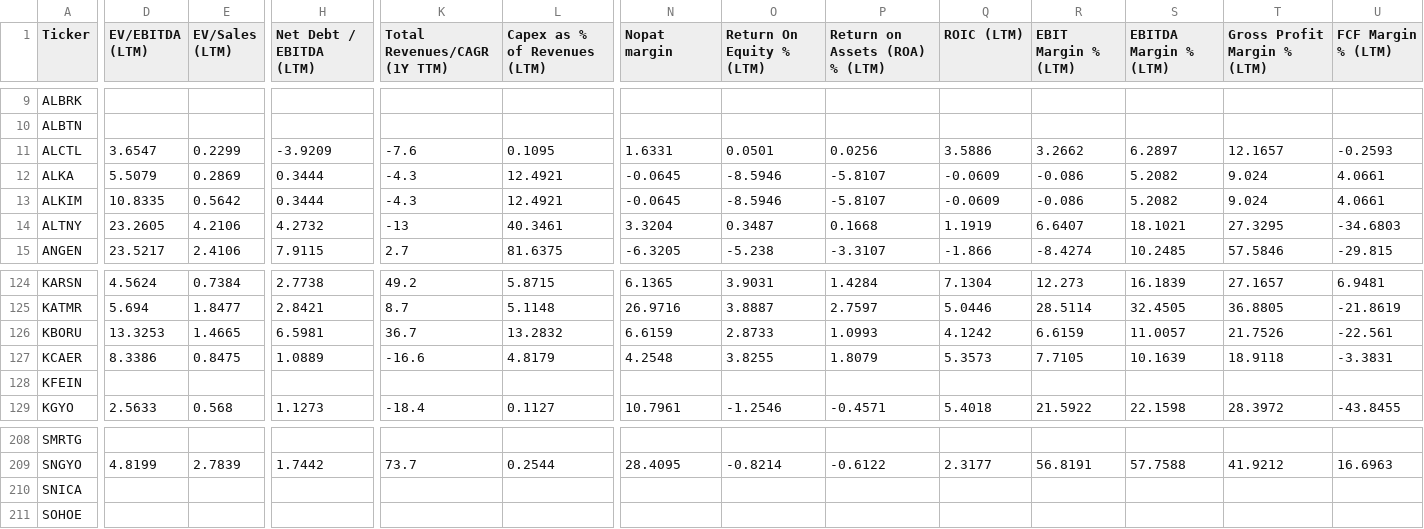
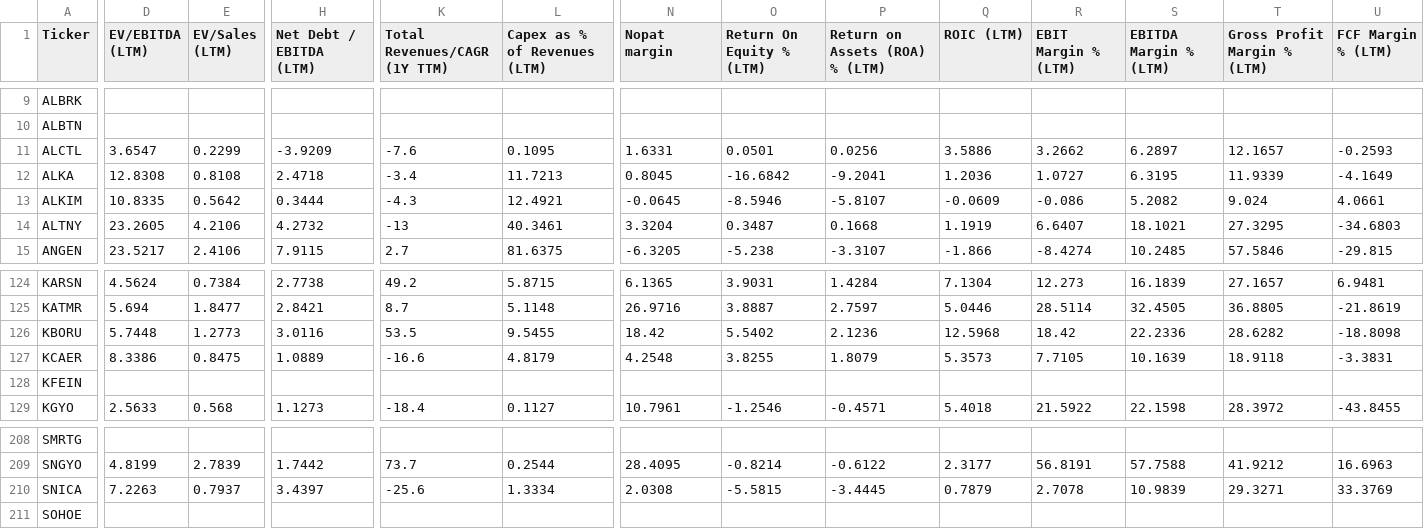
Before and after one commit to fkasap/Ktpanel2, a CSV file: ktpanel/fm-girdi.csv, drawn as a sheet; only a part is shown, gaps mark what is left out; the diff covers the shown part only; the diff names each change by its address in the sheet, - before the commit and + after, or states it on an @@ line.

```diff
--- a/ktpanel/fm-girdi.csv
+++ b/ktpanel/fm-girdi.csv
-D12 (EV/EBITDA (LTM)): 5.5079
+D12 (EV/EBITDA (LTM)): 12.8308
-E12 (EV/Sales (LTM)): 0.2869
+E12 (EV/Sales (LTM)): 0.8108
-H12 (Net Debt / EBITDA (LTM)): 0.3444
+H12 (Net Debt / EBITDA (LTM)): 2.4718
-K12 (Total Revenues/CAGR (1Y TTM)): -4.3
+K12 (Total Revenues/CAGR (1Y TTM)): -3.4
-L12 (Capex as % of Revenues (LTM)): 12.4921
+L12 (Capex as % of Revenues (LTM)): 11.7213
-N12 (Nopat margin): -0.0645
+N12 (Nopat margin): 0.8045
-O12 (Return On Equity % (LTM)): -8.5946
+O12 (Return On Equity % (LTM)): -16.6842
-P12 (Return on Assets (ROA) % (LTM)): -5.8107
+P12 (Return on Assets (ROA) % (LTM)): -9.2041
-Q12 (ROIC (LTM)): -0.0609
+Q12 (ROIC (LTM)): 1.2036
-R12 (EBIT Margin % (LTM)): -0.086
+R12 (EBIT Margin % (LTM)): 1.0727
-S12 (EBITDA Margin % (LTM)): 5.2082
+S12 (EBITDA Margin % (LTM)): 6.3195
-T12 (Gross Profit Margin % (LTM)): 9.024
+T12 (Gross Profit Margin % (LTM)): 11.9339
-U12 (FCF Margin % (LTM)): 4.0661
+U12 (FCF Margin % (LTM)): -4.1649
-D126 (EV/EBITDA (LTM)): 13.3253
+D126 (EV/EBITDA (LTM)): 5.7448
-E126 (EV/Sales (LTM)): 1.4665
+E126 (EV/Sales (LTM)): 1.2773
-H126 (Net Debt / EBITDA (LTM)): 6.5981
+H126 (Net Debt / EBITDA (LTM)): 3.0116
-K126 (Total Revenues/CAGR (1Y TTM)): 36.7
+K126 (Total Revenues/CAGR (1Y TTM)): 53.5
-L126 (Capex as % of Revenues (LTM)): 13.2832
+L126 (Capex as % of Revenues (LTM)): 9.5455
-N126 (Nopat margin): 6.6159
+N126 (Nopat margin): 18.42
-O126 (Return On Equity % (LTM)): 2.8733
+O126 (Return On Equity % (LTM)): 5.5402
-P126 (Return on Assets (ROA) % (LTM)): 1.0993
+P126 (Return on Assets (ROA) % (LTM)): 2.1236
-Q126 (ROIC (LTM)): 4.1242
+Q126 (ROIC (LTM)): 12.5968
-R126 (EBIT Margin % (LTM)): 6.6159
+R126 (EBIT Margin % (LTM)): 18.42
-S126 (EBITDA Margin % (LTM)): 11.0057
+S126 (EBITDA Margin % (LTM)): 22.2336
-T126 (Gross Profit Margin % (LTM)): 21.7526
+T126 (Gross Profit Margin % (LTM)): 28.6282
-U126 (FCF Margin % (LTM)): -22.561
+U126 (FCF Margin % (LTM)): -18.8098
-D210 (EV/EBITDA (LTM)): (empty)
+D210 (EV/EBITDA (LTM)): 7.2263
-E210 (EV/Sales (LTM)): (empty)
+E210 (EV/Sales (LTM)): 0.7937
-H210 (Net Debt / EBITDA (LTM)): (empty)
+H210 (Net Debt / EBITDA (LTM)): 3.4397
-K210 (Total Revenues/CAGR (1Y TTM)): (empty)
+K210 (Total Revenues/CAGR (1Y TTM)): -25.6
-L210 (Capex as % of Revenues (LTM)): (empty)
+L210 (Capex as % of Revenues (LTM)): 1.3334
-N210 (Nopat margin): (empty)
+N210 (Nopat margin): 2.0308
-O210 (Return On Equity % (LTM)): (empty)
+O210 (Return On Equity % (LTM)): -5.5815
-P210 (Return on Assets (ROA) % (LTM)): (empty)
+P210 (Return on Assets (ROA) % (LTM)): -3.4445
-Q210 (ROIC (LTM)): (empty)
+Q210 (ROIC (LTM)): 0.7879
-R210 (EBIT Margin % (LTM)): (empty)
+R210 (EBIT Margin % (LTM)): 2.7078
-S210 (EBITDA Margin % (LTM)): (empty)
+S210 (EBITDA Margin % (LTM)): 10.9839
-T210 (Gross Profit Margin % (LTM)): (empty)
+T210 (Gross Profit Margin % (LTM)): 29.3271
-U210 (FCF Margin % (LTM)): (empty)
+U210 (FCF Margin % (LTM)): 33.3769
```
Also changed, not shown: 41 edited cells elsewhere in this file, 30 other files.
